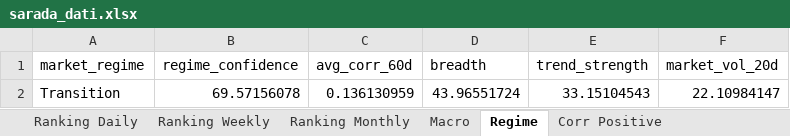
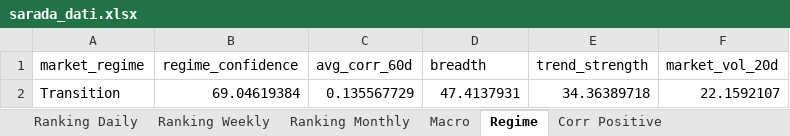
Before and after one commit to giapal96-star/jennifer-trading-dashbord, an Excel workbook: docs/sarada_dati.xlsx, sheet Regime, drawn as a sheet; values as stored, in another font and other column widths than the file's, no borders; removed rows and columns are numbered as before the commit, all else as after; the diff names each change by its address in the sheet, - before the commit and + after, or states it on an @@ line.

```diff
--- a/docs/sarada_dati.xlsx (sheet Regime)
+++ b/docs/sarada_dati.xlsx (sheet Regime)
-row 2: Transition | 69.57156078 | 0.136130959 | 43.96551724 | 33.15104543 | 22.10984147
+row 2: Transition | 69.04619384 | 0.135567729 | 47.4137931 | 34.36389718 | 22.1592107
```
Also changed, not shown: sheet Ranking Weekly, sheet Ranking Daily, sheet Ranking Monthly, sheet Corr Negative, sheet Macro, sheet Corr Positive, 2 other files.
